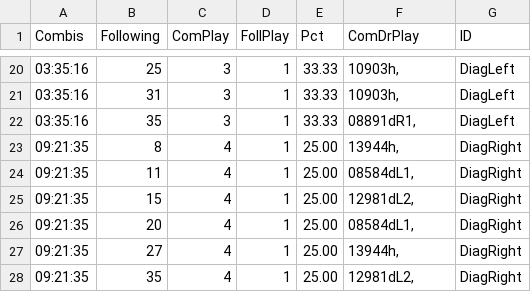
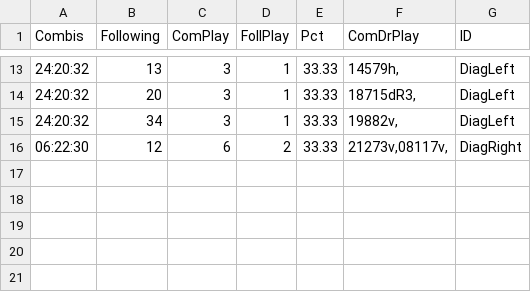
Before and after one commit to csnlcbtt/wix, a CSV file: csv/pwhzprjpl.csv, drawn as a sheet; only a part is shown, gaps mark what is left out; the diff covers the shown part only.

```diff
--- a/csv/pwhzprjpl.csv
+++ b/csv/pwhzprjpl.csv
@@ -20,9 +13,4 @@
-"03:35:16",25,3,1,33.33,"10903h,","DiagLeft"
-"03:35:16",31,3,1,33.33,"10903h,","DiagLeft"
-"03:35:16",35,3,1,33.33,"08891dR1,","DiagLeft"
-"09:21:35",8,4,1,25.00,"13944h,","DiagRight"
-"09:21:35",11,4,1,25.00,"08584dL1,","DiagRight"
-"09:21:35",15,4,1,25.00,"12981dL2,","DiagRight"
-"09:21:35",20,4,1,25.00,"08584dL1,","DiagRight"
-"09:21:35",27,4,1,25.00,"13944h,","DiagRight"
-"09:21:35",35,4,1,25.00,"12981dL2,","DiagRight"
+"24:20:32",13,3,1,33.33,"14579h,","DiagLeft"
+"24:20:32",20,3,1,33.33,"18715dR3,","DiagLeft"
+"24:20:32",34,3,1,33.33,"19882v,","DiagLeft"
+"06:22:30",12,6,2,33.33,"21273v,08117v,","DiagRight"
```
Also changed, not shown: 5 added rows, 12 removed rows and 19 edited cells elsewhere in this file, csv/p2wkass.csv, csv/p4hznhist.csv, 45 other files.
